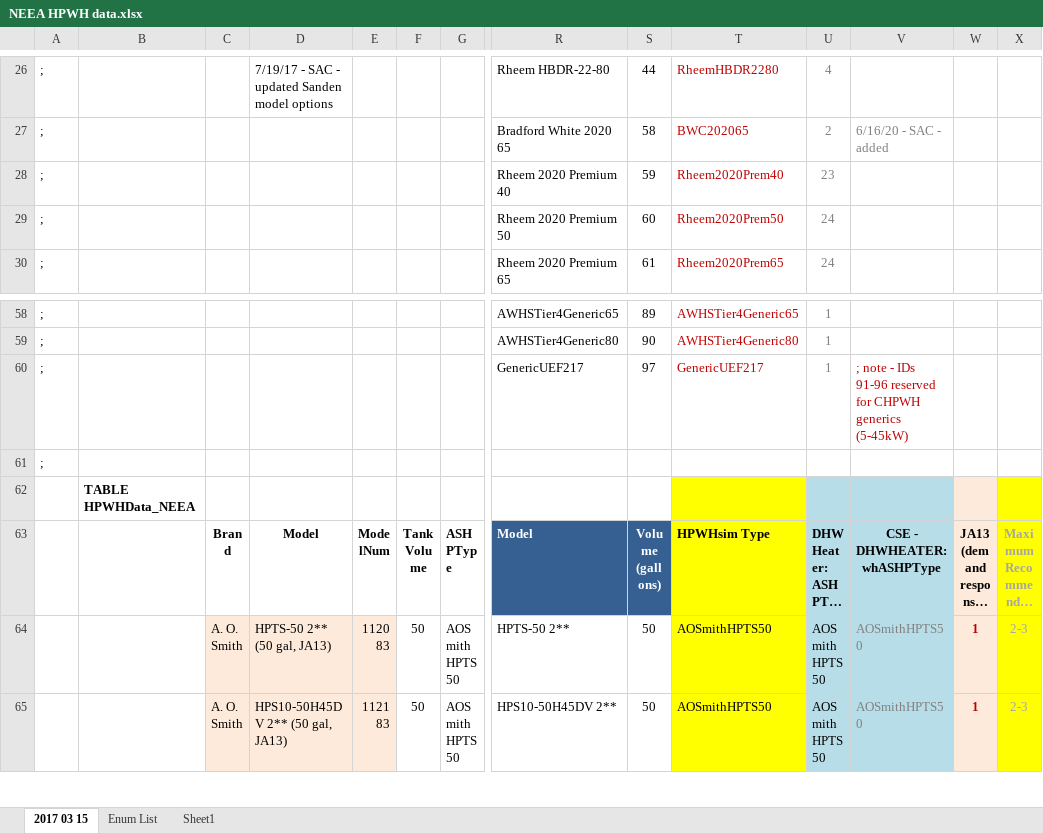
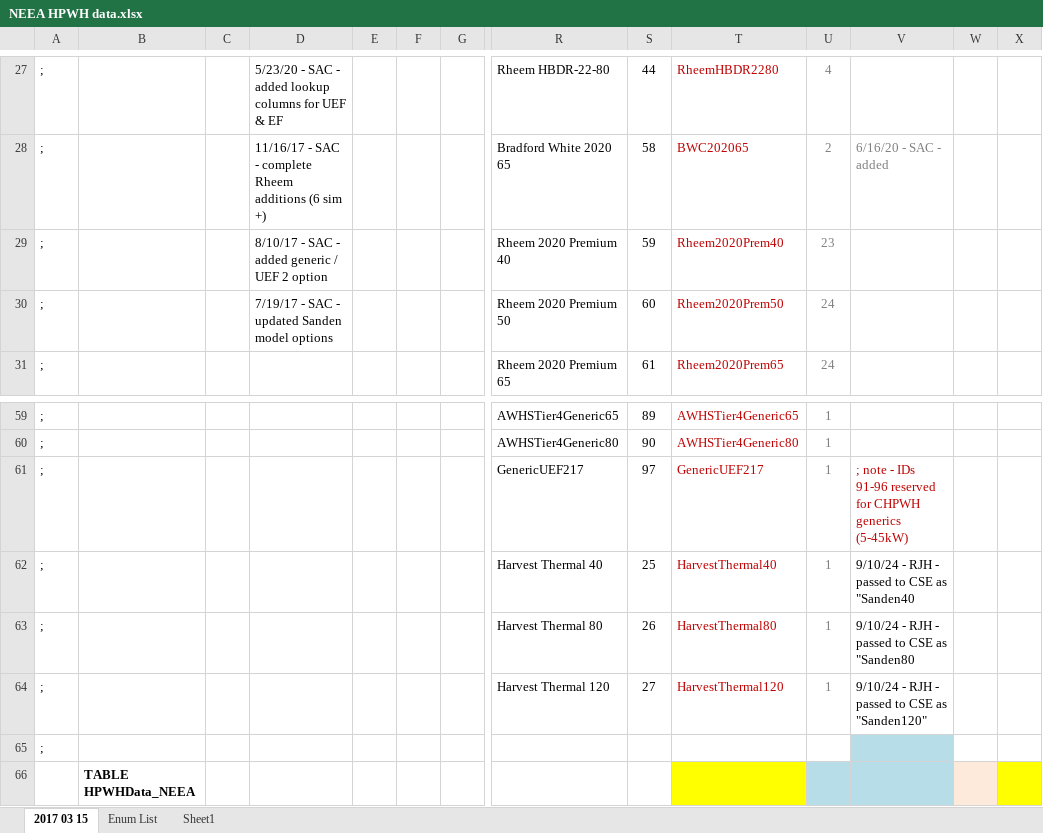
Before and after one commit to joesinger12misc/test-no-LFS, an Excel workbook: Documentation/T24N/NEEA HPWH data.xlsx, sheet 2017 03 15, drawn as a sheet; only a part is shown, gaps mark what is left out; the shorter side is filled out with more unchanged rows; long unchanged cells end in …; values as stored, in another font and other column widths than the file's, no borders; addresses are those after the commit; rows hold the shown columns only; the diff covers the shown part only; the diff names each change by its address in the sheet, - before the commit and + after, or states it on an @@ line.

```diff
--- a/Documentation/T24N/NEEA HPWH data.xlsx (sheet 2017 03 15)
+++ b/Documentation/T24N/NEEA HPWH data.xlsx (sheet 2017 03 15)
-D27: 7/19/17 - SAC - updated Sanden model options
+D27: 5/23/20 - SAC - added lookup columns for UEF & EF
-D28: (empty)
+D28: 11/16/17 - SAC - complete Rheem additions (6 sim +)
-D29: (empty)
+D29: 8/10/17 - SAC - added generic / UEF 2 option
-D30: (empty)
+D30: 7/19/17 - SAC - updated Sanden model options
+row 62: ; |  |  |  |  |  |  | Harvest Thermal 40 | 25 | HarvestThermal40 | 1 | 9/10/24 - RJH - passed to CSE as "Sanden40
+row 63: ; |  |  |  |  |  |  | Harvest Thermal 80 | 26 | HarvestThermal80 | 1 | 9/10/24 - RJH - passed to CSE as "Sanden80
+row 64: ; |  |  |  |  |  |  | Harvest Thermal 120 | 27 | HarvestThermal120 | 1 | 9/10/24 - RJH - passed to CSE as "Sanden120"
-V65 fill: none
+V65 fill: #B7DEE8
```
Also changed, not shown: 7 added rows and 91 edited cells elsewhere in this sheet, sheet Enum List, formulas that keep their value.
